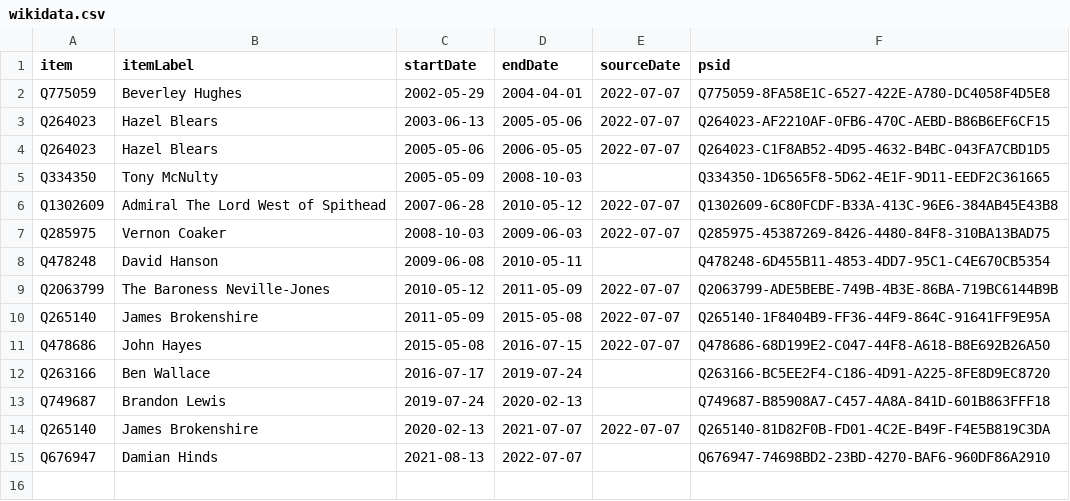
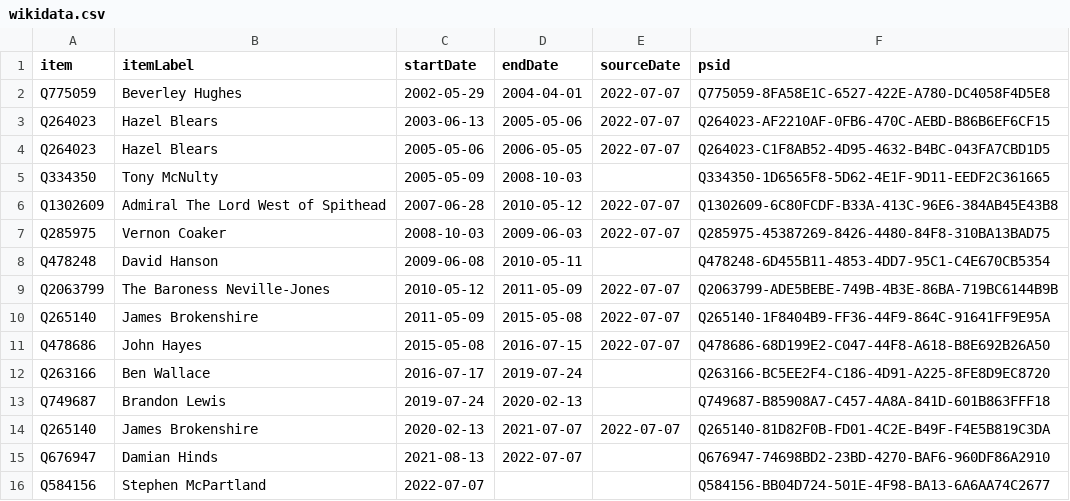
Before and after one commit to every-politician-scrapers/united-kingdom-cabinet, a CSV file: sources/wpoffice/security-minister/wikidata.csv, drawn as a sheet.

Commit message:
Compare external sources to Wikidata

```diff
--- a/sources/wpoffice/security-minister/wikidata.csv
+++ b/sources/wpoffice/security-minister/wikidata.csv
@@ -15 +15,2 @@ Q265140,James Brokenshire,2020-02-13,2021-07-07,2022-07-07,Q265140-81D82F0B-FD01
 Q676947,Damian Hinds,2021-08-13,2022-07-07,,Q676947-74698BD2-23BD-4270-BAF6-960DF86A2910
+Q584156,Stephen McPartland,2022-07-07,,,Q584156-BB04D724-501E-4F98-BA13-6A6AA74C2677
```
Also changed, not shown: sources/wpoffice/security-minister/scraped.csv, sources/wpoffice/solicitor-general/scraped.csv, 1 other file.
